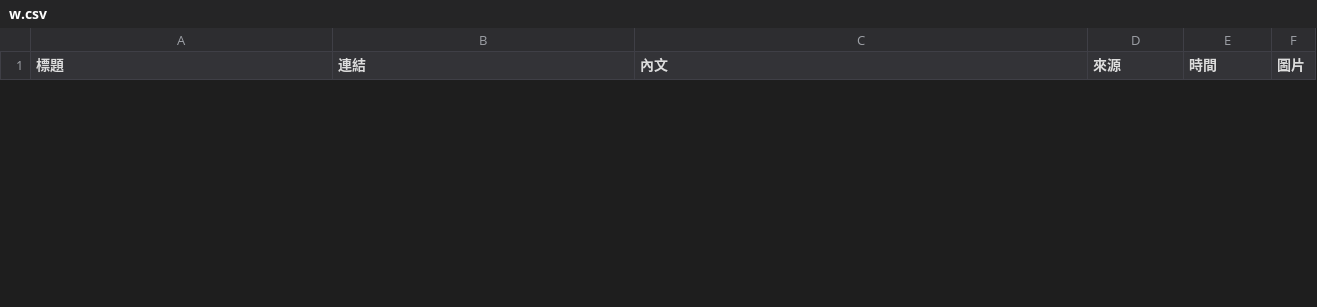
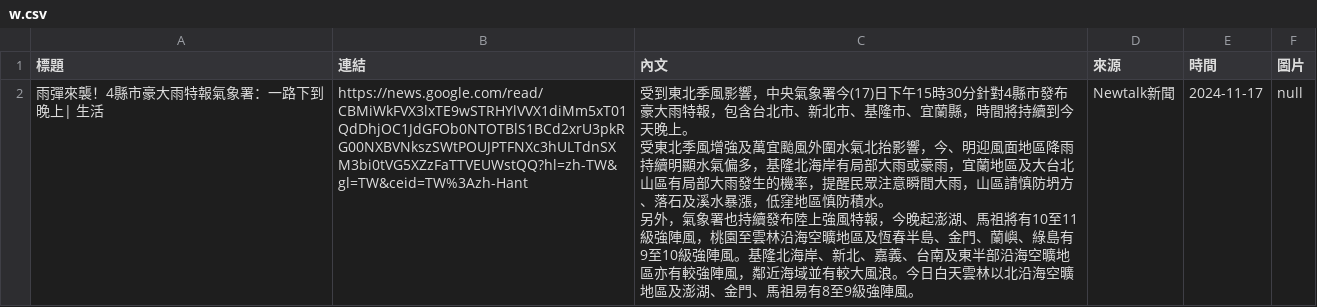
Before and after one commit to KGISGOOD/StarkLab, a CSV file: labweb/lab/w.csv, drawn as a sheet; only a part is shown; the diff covers the shown part only.

```diff
--- a/labweb/lab/w.csv
+++ b/labweb/lab/w.csv
@@ -4,0 +2,3 @@
+雨彈來襲！4縣市豪大雨特報氣象署：一路下到晚上| 生活,https://news.google.com/read/CBMiWkFVX3lxTE9wSTRHYlVVX1diMm5xT01QdDhjOC1JdGFOb0NTOTBlS1BCd2xrU3pkRG00NXBVNkszSWtPOUJPTFNXc3hULTdnSXM3bi0tVG5XZzFaTTVEUWstQQ?hl=zh-TW&gl=TW&ceid=TW%3Azh-Hant,"受到東北季風影響，中央氣象署今(17)日下午15時30分針對4縣市發布豪大雨特報，包含台北市、新北市、基隆市、宜蘭縣，時間將持續到今天晚上。
+受東北季風增強及萬宜颱風外圍水氣北抬影響，今、明迎風面地區降雨持續明顯水氣偏多，基隆北海岸有局部大雨或豪雨，宜蘭地區及大台北山區有局部大雨發生的機率，提醒民眾注意瞬間大雨，山區請慎防坍方、落石及溪水暴漲，低窪地區慎防積水。
+另外，氣象署也持續發布陸上強風特報，今晚起澎湖、馬祖將有10至11級強陣風，桃園至雲林沿海空曠地區及恆春半島、金門、蘭嶼、綠島有9至10級強陣風。基隆北海岸、新北、嘉義、台南及東半部沿海空曠地區亦有較強陣風，鄰近海域並有較大風浪。今日白天雲林以北沿海空曠地區及澎湖、金門、馬祖易有8至9級強陣風。",Newtalk新聞,2024-11-17,null
```
Also changed, not shown: 1 removed row elsewhere in this file, 1 other file.
